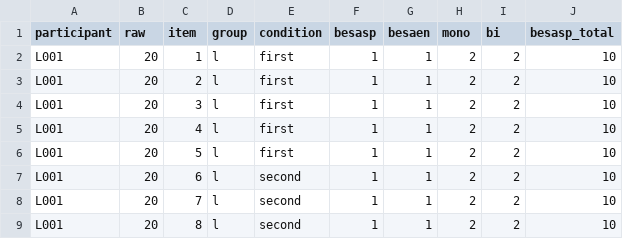
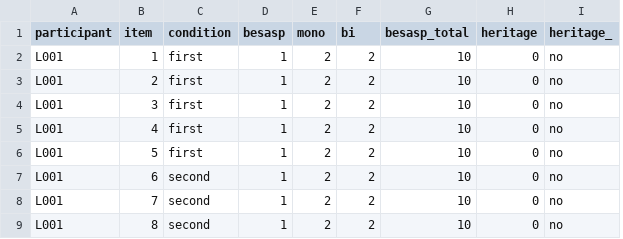
Before and after one commit to RobertEspo/arestynullsubjects, a CSV file: aresty_L2_dataframe.csv, drawn as a sheet; only a part is shown; removed rows and columns are numbered as before the commit, all else as after; the diff names each change by its address in the sheet, - before the commit and + after, or states it on an @@ line.

Commit message:
updated aresty_heritage & aresty_L2 dataframes. There are now .csv versions of both dataframes. updated aresty_L2.R. Scatterplots now available with R coefficients.

```diff
--- a/aresty_L2_dataframe.csv
+++ b/aresty_L2_dataframe.csv
-column B (raw), rows 2-9: all 20
-column D (group), rows 2-9: all l
-column G (besaen), rows 2-9: all 1
+column H (heritage), rows 2-9: all 0
+column I (heritage_), rows 2-9: all no
```
Also changed, not shown: 3 other files.
